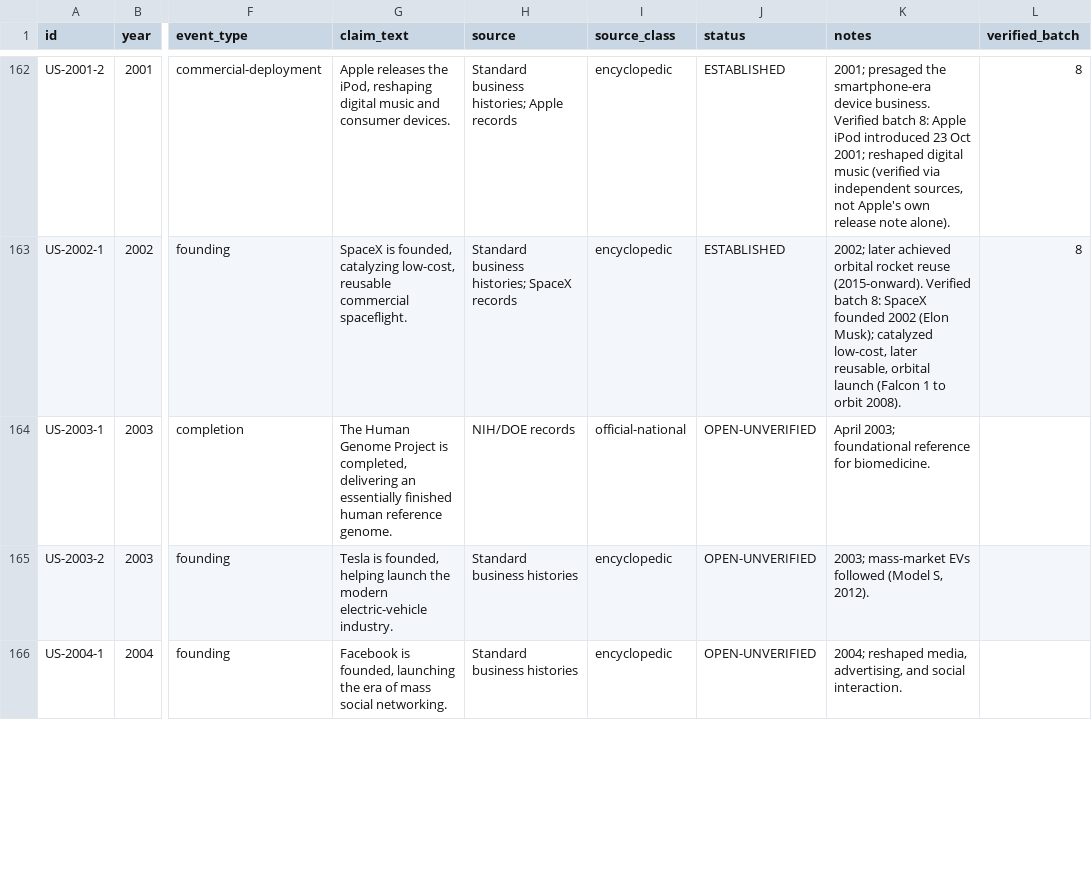
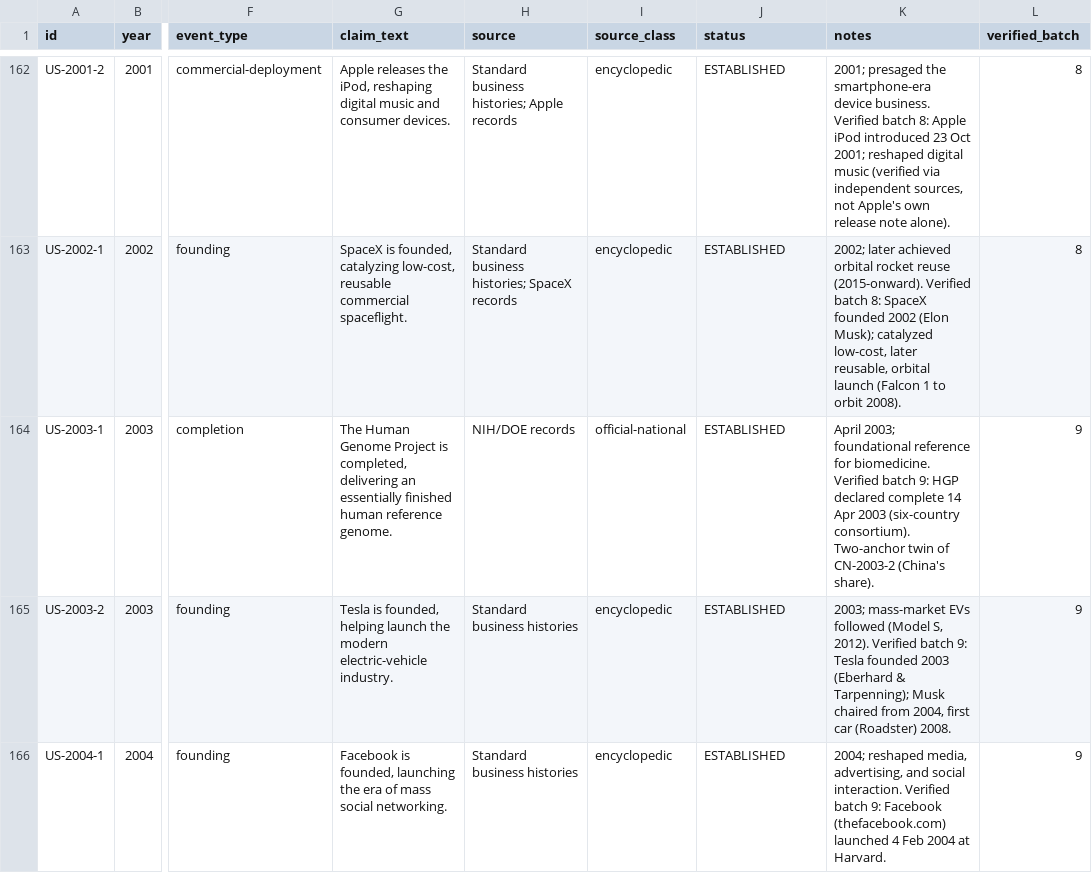
Before and after one commit to m4gr4th34/dossier-China-vs-US-001, a CSV file: data/achievements_draft.csv, drawn as a sheet; only a part is shown, gaps mark what is left out; the diff covers the shown part only; the diff names each change by its address in the sheet, - before the commit and + after, or states it on an @@ line.

```diff
--- a/data/achievements_draft.csv
+++ b/data/achievements_draft.csv
-J164:J166 (status): OPEN-UNVERIFIED
+J164:J166 (status): ESTABLISHED
-K164 (notes): …for biomedicine.
+K164 (notes): …for biomedicine. Verified batch 9: HGP declared complete 14 Apr 2003 (six-country consortium). Two-anchor twin of CN-2003-2 (China's share).
-L164:L166 (verified_batch): (empty)
+L164:L166 (verified_batch): 9
-K165 (notes): …S, 2012).
+K165 (notes): …S, 2012). Verified batch 9: Tesla founded 2003 (Eberhard & Tarpenning); Musk chaired from 2004, first car (Roadster) 2008.
-K166 (notes): …social interaction.
+K166 (notes): …social interaction. Verified batch 9: Facebook (thefacebook.com) launched 4 Feb 2004 at Harvard.
```
Also changed, not shown: 65 edited cells elsewhere in this file, 8 other files.
